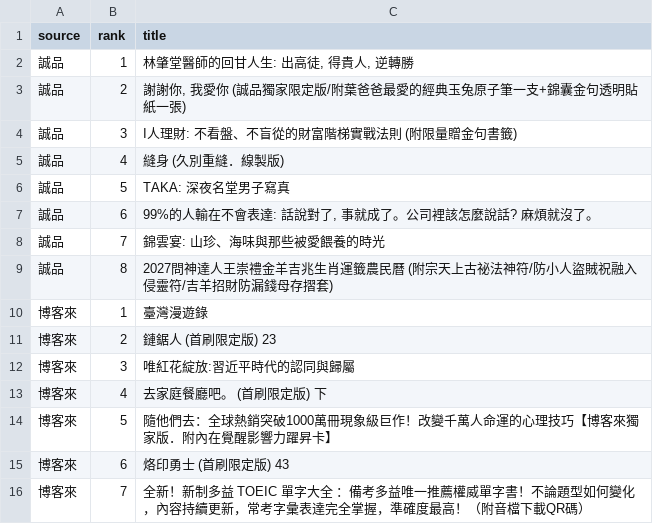
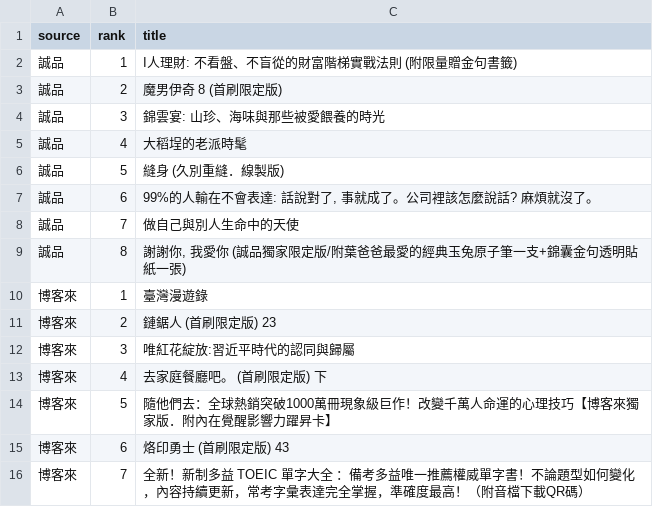
Before and after one commit to ninachang81/book-bestseller-tracker, a CSV file: rankings.csv, drawn as a sheet; only a part is shown.

```diff
--- a/rankings.csv
+++ b/rankings.csv
@@ -1,10 +1,10 @@
 source,rank,title
-誠品,1,"林肇堂醫師的回甘人生: 出高徒, 得貴人, 逆轉勝"
-誠品,2,"謝謝你, 我愛你 (誠品獨家限定版/附葉爸爸最愛的經典玉兔原子筆一支+錦囊金句透明貼紙一張)"
-誠品,3,I人理財: 不看盤、不盲從的財富階梯實戰法則 (附限量贈金句書籤)
-誠品,4,縫身 (久別重縫．線製版)
-誠品,5,TAKA: 深夜名堂男子寫真
+誠品,1,I人理財: 不看盤、不盲從的財富階梯實戰法則 (附限量贈金句書籤)
+誠品,2,魔男伊奇 8 (首刷限定版)
+誠品,3,錦雲宴: 山珍、海味與那些被愛餵養的時光
+誠品,4,大稻埕的老派時髦
+誠品,5,縫身 (久別重縫．線製版)
 誠品,6,"99%的人輸在不會表達: 話說對了, 事就成了。公司裡該怎麼說話? 麻煩就沒了。"
-誠品,7,錦雲宴: 山珍、海味與那些被愛餵養的時光
-誠品,8,2027問神達人王崇禮金羊吉兆生肖運籤農民曆 (附宗天上古祕法神符/防小人盜賊祝融入侵靈符/吉羊招財防漏錢母存摺套)
+誠品,7,做自己與別人生命中的天使
+誠品,8,"謝謝你, 我愛你 (誠品獨家限定版/附葉爸爸最愛的經典玉兔原子筆一支+錦囊金句透明貼紙一張)"
 博客來,1,臺灣漫遊錄
```
Also changed, not shown: 2 other files.
